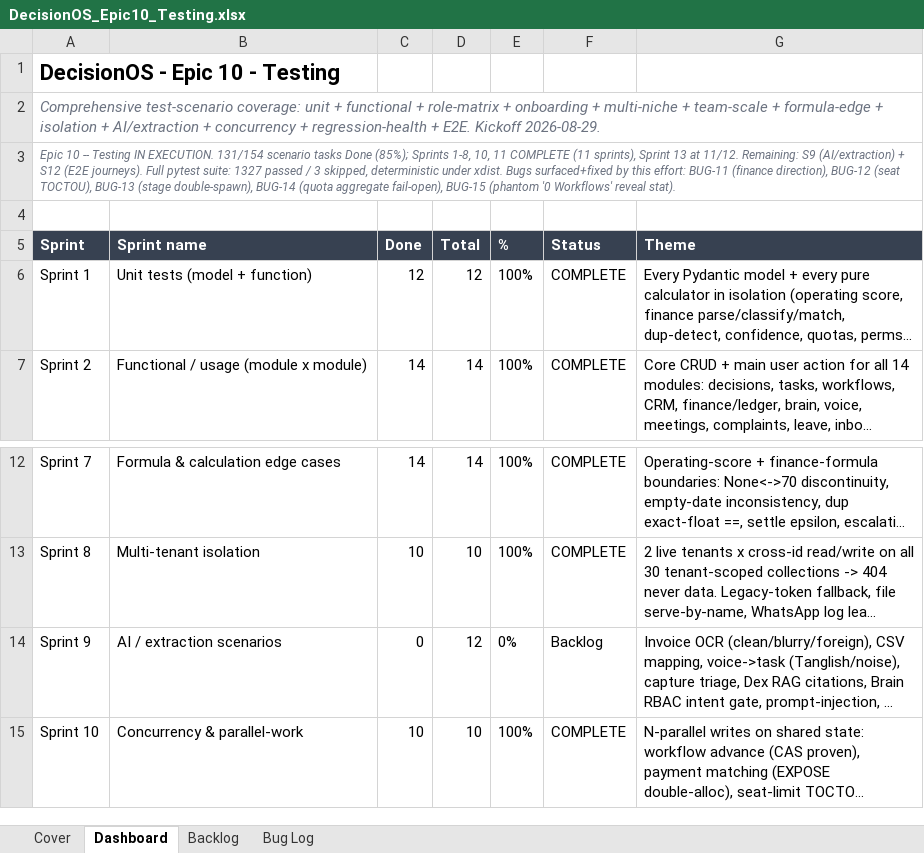
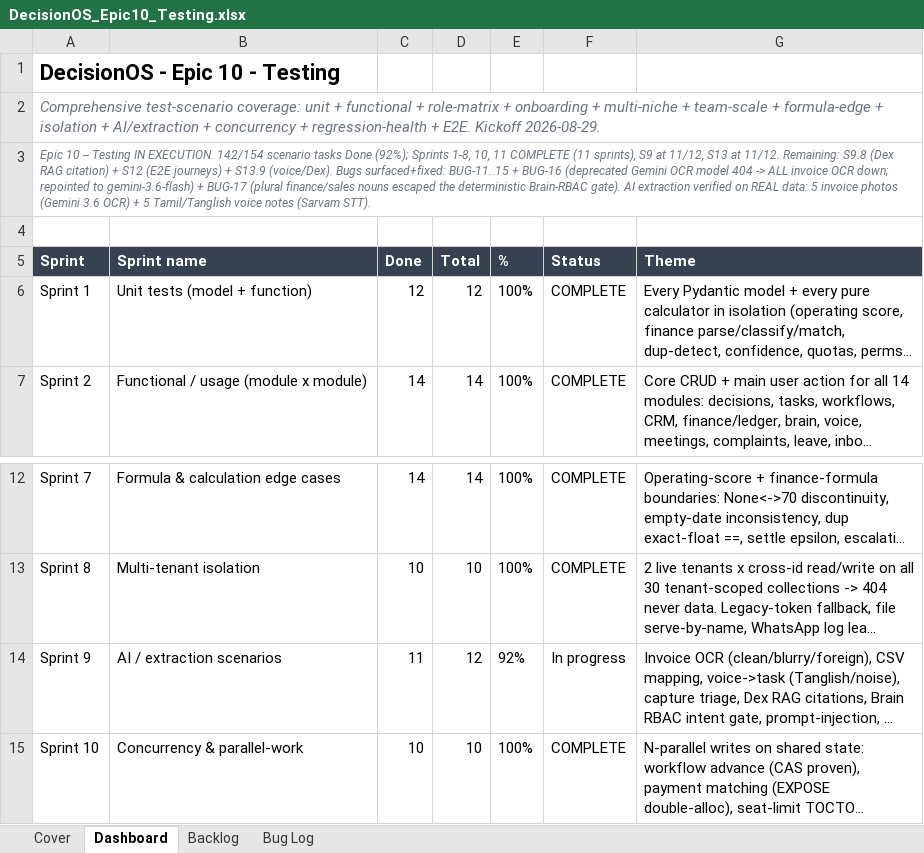
Before and after one commit to quazrelevate-god/DecisionOS, an Excel workbook: docs/DecisionOS_Epic10_Testing.xlsx, sheet Dashboard, drawn as a sheet; only a part is shown, gaps mark what is left out; long unchanged cells end in …; values as stored, in another font and other column widths than the file's, no borders; the diff names each change by its address in the sheet, - before the commit and + after, or states it on an @@ line.

```diff
--- a/docs/DecisionOS_Epic10_Testing.xlsx (sheet Dashboard)
+++ b/docs/DecisionOS_Epic10_Testing.xlsx (sheet Dashboard)
-A3 (Sprint): …IN EXECUTION. 131/154 scenario tasks Done (85%); Sprints 1-8, 10, 11 COMPLETE (11 sprints), Sprint 13 at 11/12. Remaining: S9 (AI/extraction) + S12 (E2E journeys). Full pytest suite: 1327 passed / 3 skipped, deterministic under xdist. Bugs surfaced+fixed by this effort: BUG-11 (finance direction), BUG-12 (seat TOCTOU), BUG-13 (stage double-spawn), BUG-14 (quota aggregate fail-open), BUG-15 (phantom '0 Workflows' reveal stat).
+A3 (Sprint): …IN EXECUTION. 142/154 scenario tasks Done (92%); Sprints 1-8, 10, 11 COMPLETE (11 sprints), S9 at 11/12, S13 at 11/12. Remaining: S9.8 (Dex RAG citation) + S12 (E2E journeys) + S13.9 (voice/Dex). Bugs surfaced+fixed: BUG-11..15 + BUG-16 (deprecated Gemini OCR model 404 -> ALL invoice OCR down; repointed to gemini-3.6-flash) + BUG-17 (plural finance/sales nouns escaped the deterministic Brain-RBAC gate). AI extraction verified on REAL data: 5 invoice photos (Gemini 3.6 OCR) + 5 Tamil/Tanglish voice notes (Sarvam STT).
-C14 (Done): 0
+C14 (Done): 11
-E14 (%): 0%
+E14 (%): 92%
-F14 (Status): Backlog
+F14 (Status): In progress
```
Also changed, not shown: sheet Backlog, sheet Bug Log, 8 other files.
